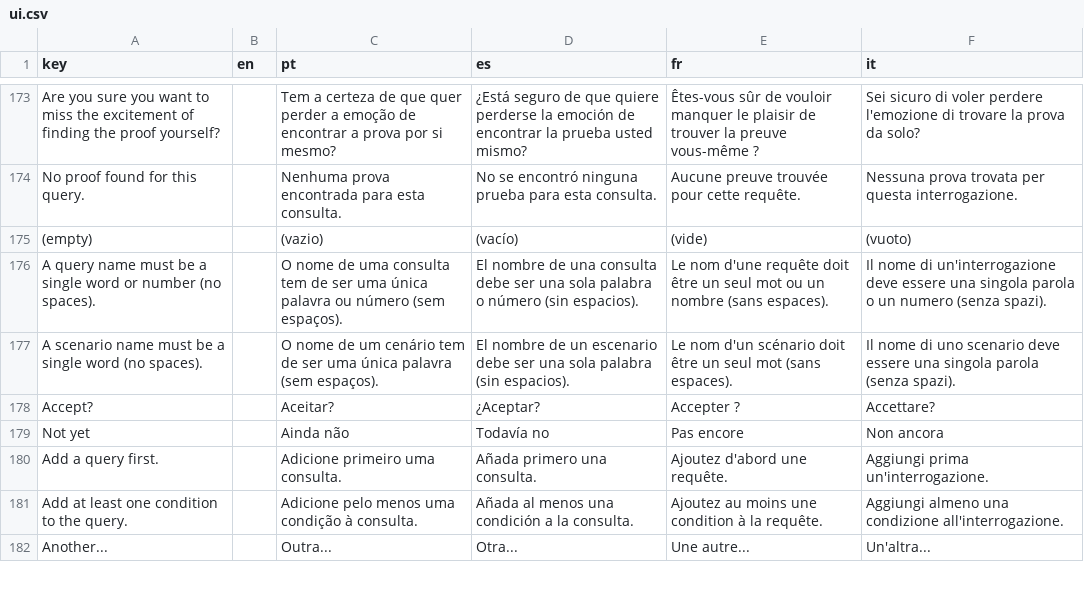
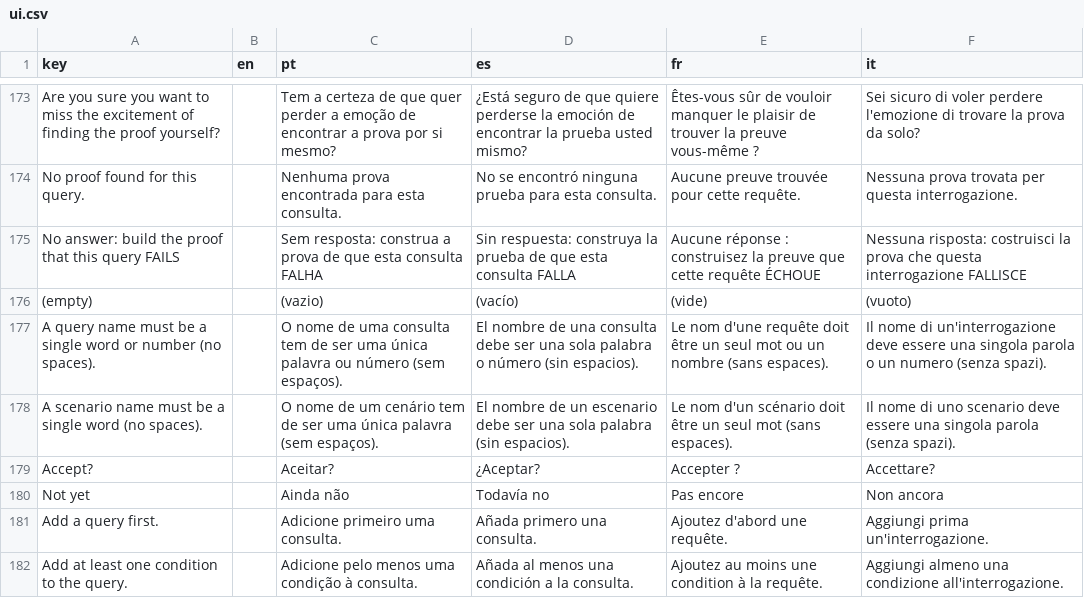
Before and after one commit to LogicalContractsOrg/LogicalEnglish2, a CSV file: i18n/ui.csv, drawn as a sheet; only a part is shown, gaps mark what is left out; the shorter side is filled out with more unchanged rows.

```diff
--- a/i18n/ui.csv
+++ b/i18n/ui.csv
@@ -174,2 +174,3 @@ Are you sure you want to miss the excitement of finding the proof yourself?,,Tem
 No proof found for this query.,,Nenhuma prova encontrada para esta consulta.,No se encontró ninguna prueba para esta consulta.,Aucune preuve trouvée pour cette requête.,Nessuna prova trovata per questa interrogazione.
+No answer: build the proof that this query FAILS,,Sem resposta: construa a prova de que esta consulta FALHA,Sin respuesta: construya la prueba de que esta consulta FALLA,Aucune réponse : construisez la preuve que cette requête ÉCHOUE,Nessuna risposta: costruisci la prova che questa interrogazione FALLISCE
 (empty),,(vazio),(vacío),(vide),(vuoto)
```
Also changed, not shown: 19 other files.
